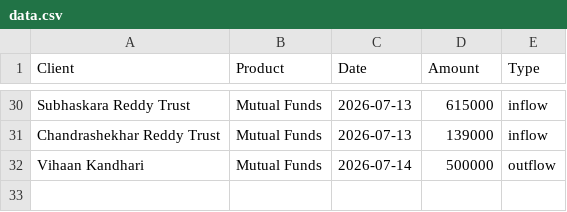
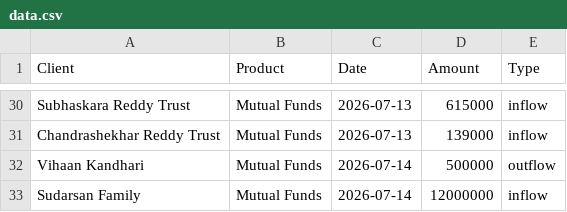
Before and after one commit to protimadhawan/dashboard, a CSV file: data.csv, drawn as a sheet; only a part is shown, gaps mark what is left out.

Commit message:
Update data.csv

```diff
--- a/data.csv
+++ b/data.csv
@@ -32 +32,2 @@ Chandrashekhar Reddy Trust,Mutual Funds,2026-07-13,139000,inflow
 Vihaan Kandhari,Mutual Funds,2026-07-14,500000,outflow
+Sudarsan Family,Mutual Funds,2026-07-14,12000000,inflow
```
